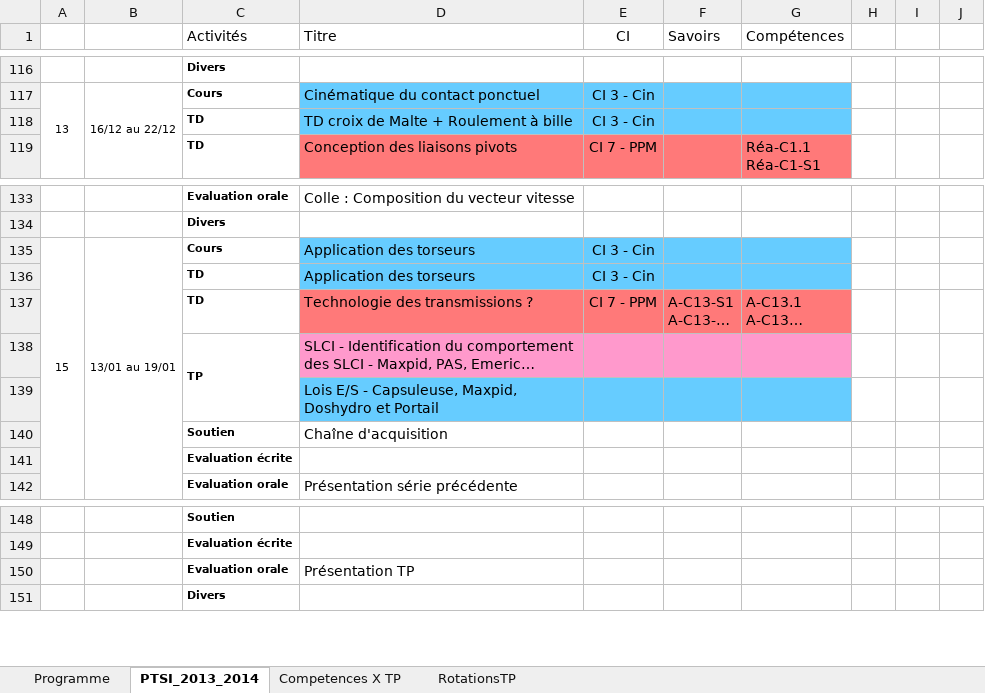
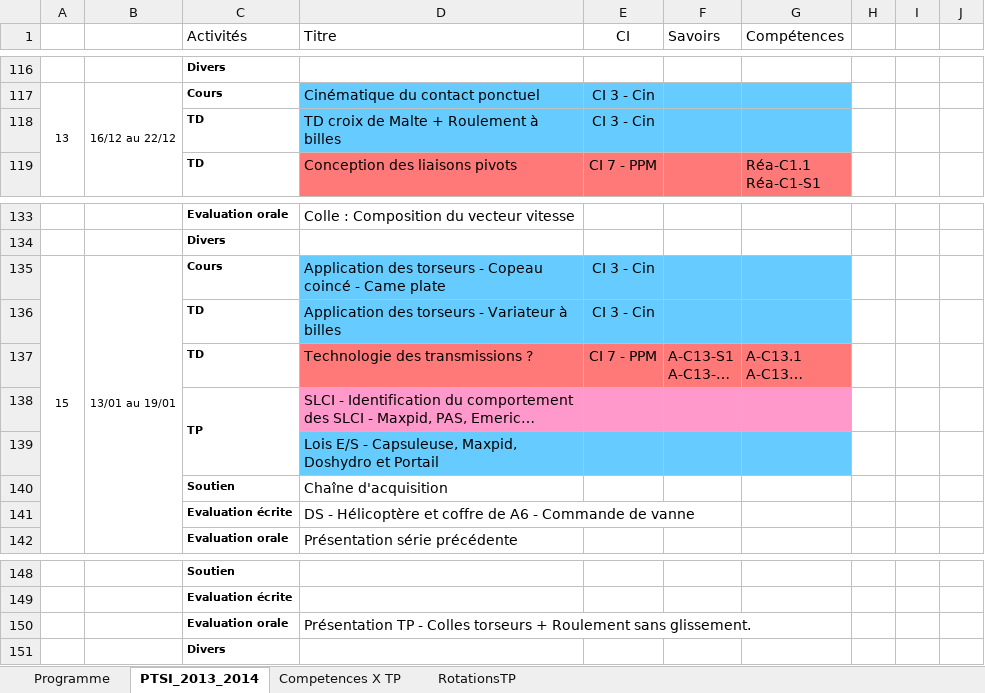
Before and after one commit to xpessoles/PTSI, an Excel workbook: Progression/Progression_PTSI_2013-2014.xlsx, sheet PTSI_2013_2014, drawn as a sheet; only a part is shown, gaps mark what is left out; long unchanged cells end in …; values as stored, in another font and other column widths than the file's, no borders; charts and pictures and conditional formats not drawn; the diff names each change by its address in the sheet, - before the commit and + after, or states it on an @@ line.

Commit message:
MAJ Progression

```diff
--- a/Progression/Progression_PTSI_2013-2014.xlsx (sheet PTSI_2013_2014)
+++ b/Progression/Progression_PTSI_2013-2014.xlsx (sheet PTSI_2013_2014)
-D118 (Titre): TD croix de Malte + Roulement à bille
+D118 (Titre): TD croix de Malte + Roulement à billes
-D135 (Titre): Application des torseurs
+D135 (Titre): Application des torseurs - Copeau coincé - Came plate
-D136 (Titre): Application des torseurs
+D136 (Titre): Application des torseurs - Variateur à billes
-D141 (Titre): (empty)
+D141 (Titre): DS - Hélicoptère et coffre de A6 - Commande de vanne
-D150 (Titre): Présentation TP
+D150 (Titre): Présentation TP - Colles torseurs + Roulement sans glissement.
```
